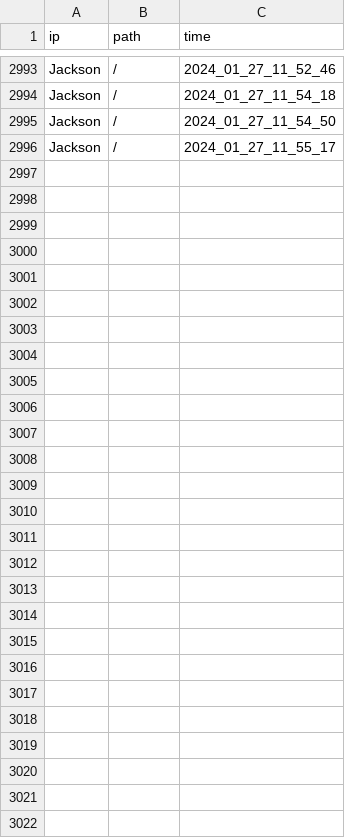
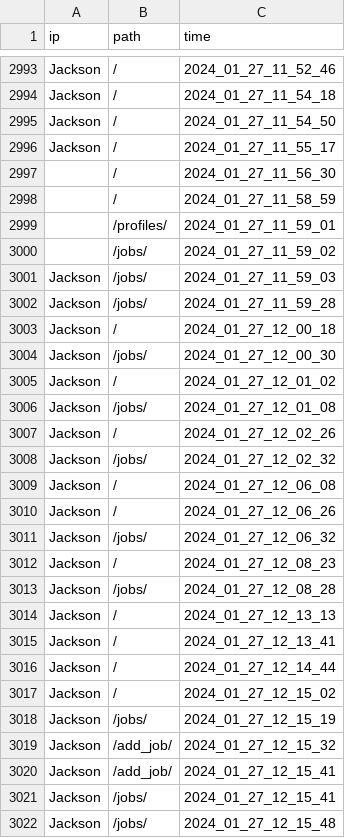
Before and after one commit to jacksonmunday/divi-webapp, a CSV file: divi/myapp/user_data_log.csv, drawn as a sheet; only a part is shown, gaps mark what is left out; the diff names each change by its address in the sheet, - before the commit and + after, or states it on an @@ line.

```diff
--- a/divi/myapp/user_data_log.csv
+++ b/divi/myapp/user_data_log.csv
+row 2997:  | / | 2024_01_27_11_56_30
+row 2998:  | / | 2024_01_27_11_58_59
+row 2999:  | /profiles/ | 2024_01_27_11_59_01
+row 3000:  | /jobs/ | 2024_01_27_11_59_02
+row 3001: Jackson | /jobs/ | 2024_01_27_11_59_03
+row 3002: Jackson | /jobs/ | 2024_01_27_11_59_28
+row 3003: Jackson | / | 2024_01_27_12_00_18
+row 3004: Jackson | /jobs/ | 2024_01_27_12_00_30
+row 3005: Jackson | / | 2024_01_27_12_01_02
+row 3006: Jackson | /jobs/ | 2024_01_27_12_01_08
+row 3007: Jackson | / | 2024_01_27_12_02_26
+row 3008: Jackson | /jobs/ | 2024_01_27_12_02_32
+row 3009: Jackson | / | 2024_01_27_12_06_08
+row 3010: Jackson | / | 2024_01_27_12_06_26
+row 3011: Jackson | /jobs/ | 2024_01_27_12_06_32
+row 3012: Jackson | / | 2024_01_27_12_08_23
+row 3013: Jackson | /jobs/ | 2024_01_27_12_08_28
+row 3014: Jackson | / | 2024_01_27_12_13_13
+row 3015: Jackson | / | 2024_01_27_12_13_41
+row 3016: Jackson | / | 2024_01_27_12_14_44
+row 3017: Jackson | / | 2024_01_27_12_15_02
+row 3018: Jackson | /jobs/ | 2024_01_27_12_15_19
+row 3019: Jackson | /add_job/ | 2024_01_27_12_15_32
+row 3020: Jackson | /add_job/ | 2024_01_27_12_15_41
+row 3021: Jackson | /jobs/ | 2024_01_27_12_15_41
+row 3022: Jackson | /jobs/ | 2024_01_27_12_15_48
```
Also changed, not shown: divi/myapp/jobs.csv, 3 other files.
